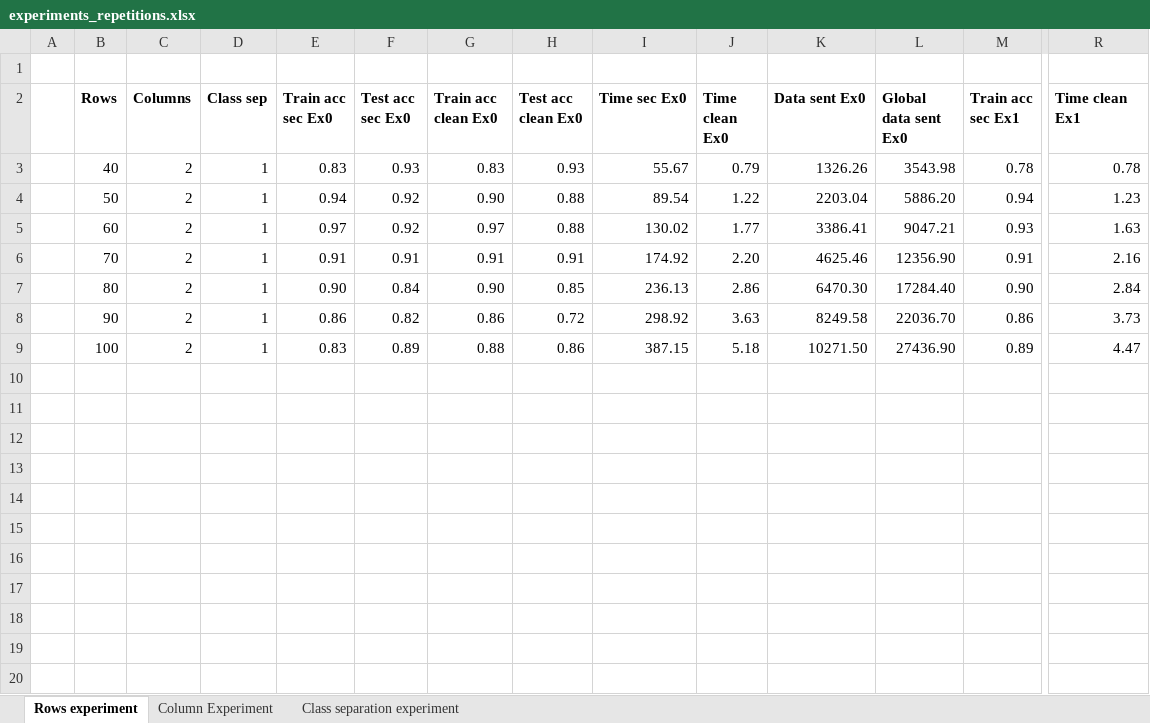
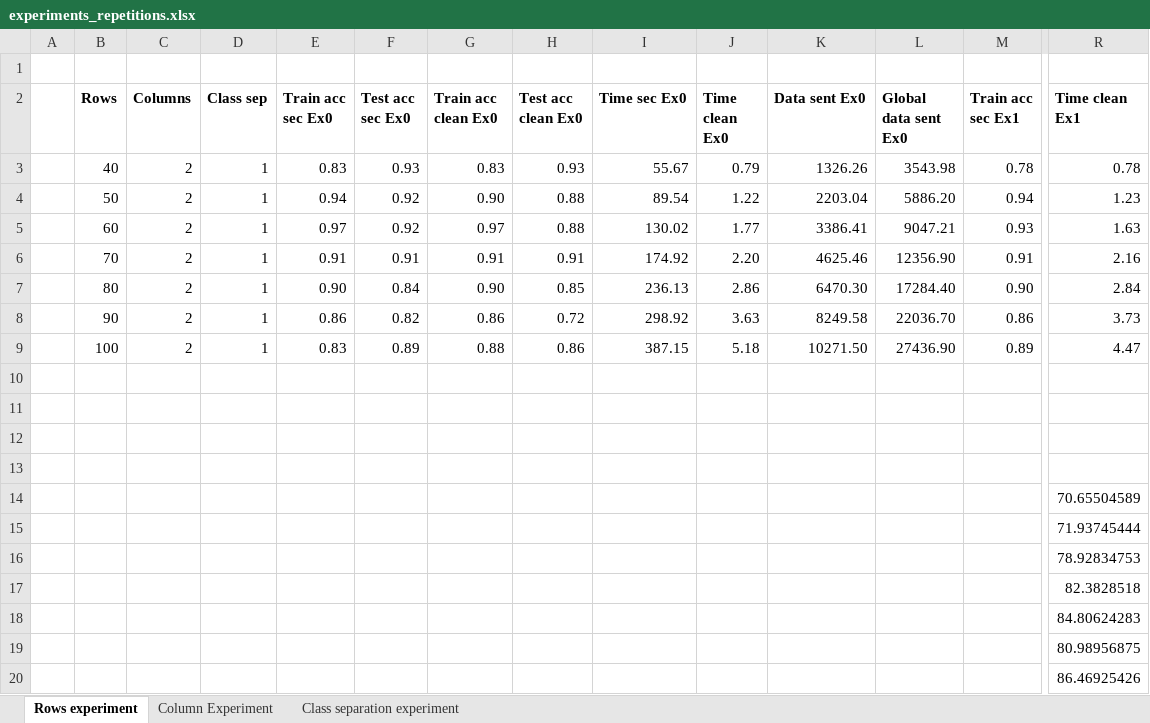
Before and after one commit to ZuoQA/secure-svm, an Excel workbook: source/experiments/experiments_repetitions.xlsx, sheet Rows experiment, drawn as a sheet; only a part is shown, gaps mark what is left out; values as stored, in another font and other column widths than the file's, no borders; charts and pictures not drawn; rows hold the shown columns only; the diff names each change by its address in the sheet, - before the commit and + after, or states it on an @@ line.

Commit message:
Experiments organization

```diff
--- a/source/experiments/experiments_repetitions.xlsx (sheet Rows experiment)
+++ b/source/experiments/experiments_repetitions.xlsx (sheet Rows experiment)
+row 10: (empty)
+row 11: (empty)
+row 12: (empty)
+row 13: (empty)
+row 14:  |  |  |  |  |  |  |  |  |  |  |  |  | 70.65504589
+row 15:  |  |  |  |  |  |  |  |  |  |  |  |  | 71.93745444
+row 16:  |  |  |  |  |  |  |  |  |  |  |  |  | 78.92834753
+row 17:  |  |  |  |  |  |  |  |  |  |  |  |  | 82.3828518
+row 18:  |  |  |  |  |  |  |  |  |  |  |  |  | 84.80624283
+row 19:  |  |  |  |  |  |  |  |  |  |  |  |  | 80.98956875
+row 20:  |  |  |  |  |  |  |  |  |  |  |  |  | 86.46925426
```
Also changed, not shown: charts or pictures, 4 other files.
